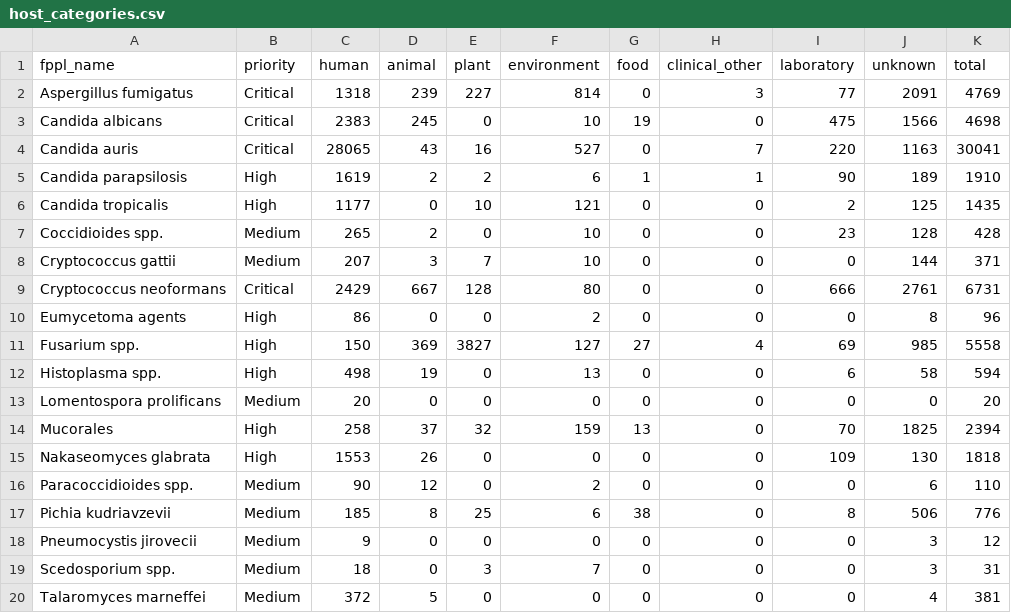
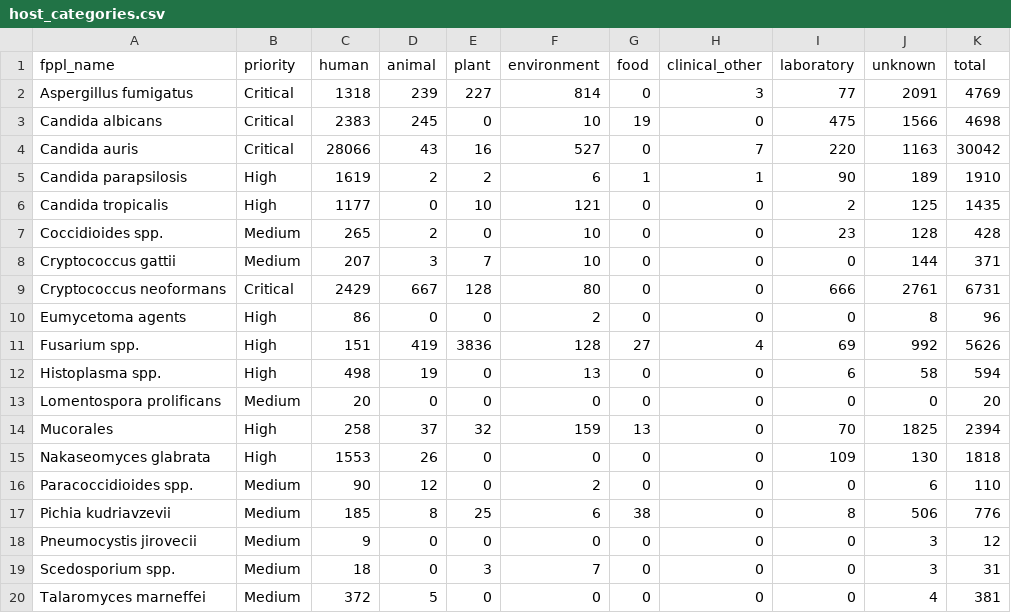
Before and after one commit to happykhan/fungiwatch, a CSV file: build/host_categories.csv, drawn as a sheet.

Commit message:
chore: daily data update 2026-05-24 —  27 files changed, 723529 insertions(+), 720148 deletions(-)

```diff
--- a/build/host_categories.csv
+++ b/build/host_categories.csv
@@ -3,3 +3,3 @@ Aspergillus fumigatus,Critical,1318,239,227,814,0,3,77,2091,4769
 Candida albicans,Critical,2383,245,0,10,19,0,475,1566,4698
-Candida auris,Critical,28065,43,16,527,0,7,220,1163,30041
+Candida auris,Critical,28066,43,16,527,0,7,220,1163,30042
 Candida parapsilosis,High,1619,2,2,6,1,1,90,189,1910
@@ -10,3 +10,3 @@ Cryptococcus neoformans,Critical,2429,667,128,80,0,0,666,2761,6731
 Eumycetoma agents,High,86,0,0,2,0,0,0,8,96
-Fusarium spp.,High,150,369,3827,127,27,4,69,985,5558
+Fusarium spp.,High,151,419,3836,128,27,4,69,992,5626
 Histoplasma spp.,High,498,19,0,13,0,0,6,58,594
```
Also changed, not shown: build/submitter_categories.csv, 25 other files.
